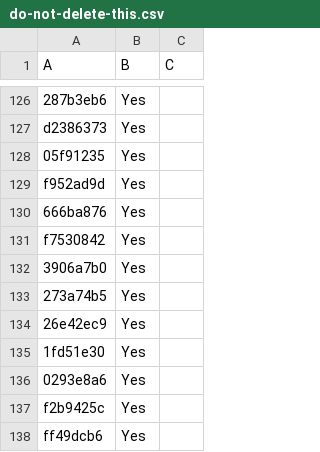
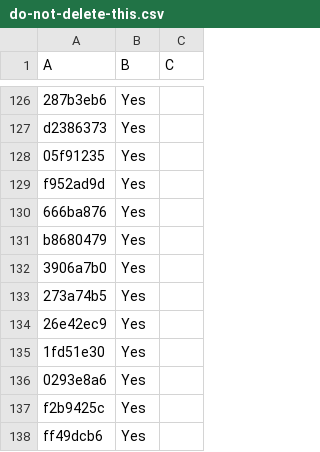
Before and after one commit to LightspeedBalls/data, a CSV file: do-not-delete-this.csv, drawn as a sheet; only a part is shown, gaps mark what is left out.

Commit message:
Update

```diff
--- a/do-not-delete-this.csv
+++ b/do-not-delete-this.csv
@@ -130,3 +130,3 @@ f952ad9d,Yes,
 666ba876,Yes,
-f7530842,Yes,
+b8680479,Yes,
 3906a7b0,Yes,
```
